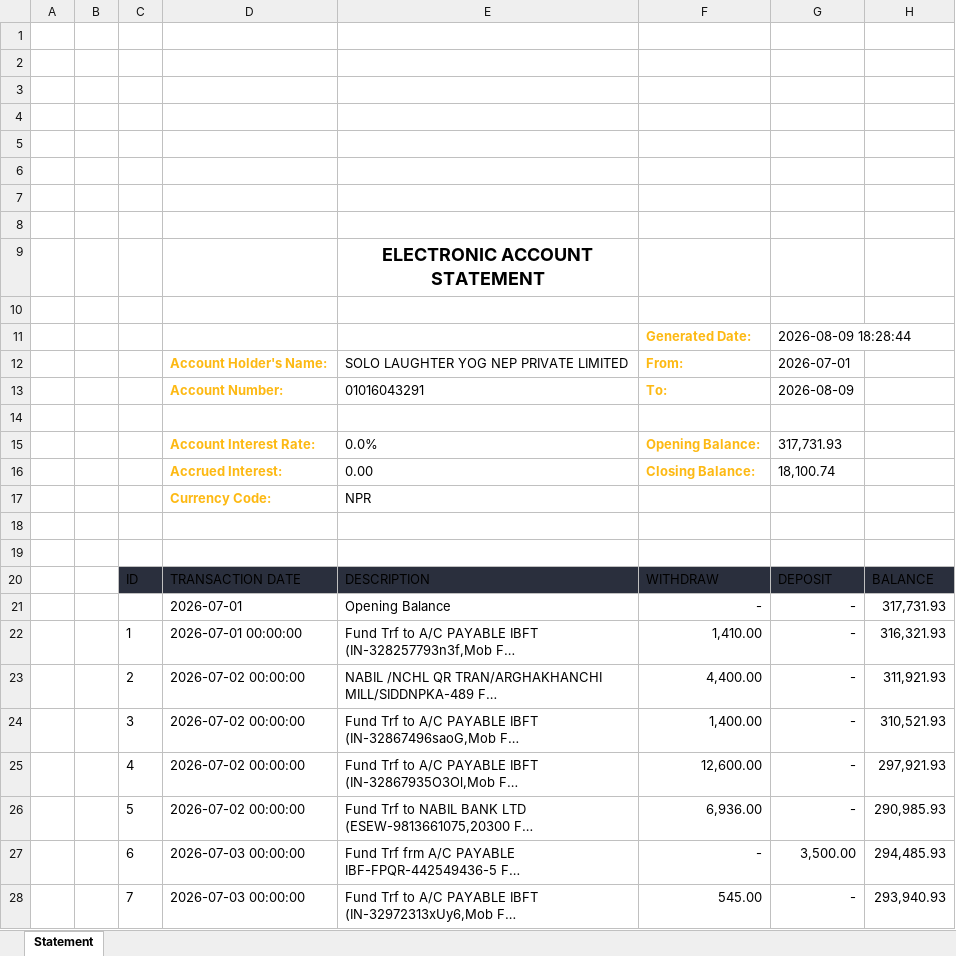
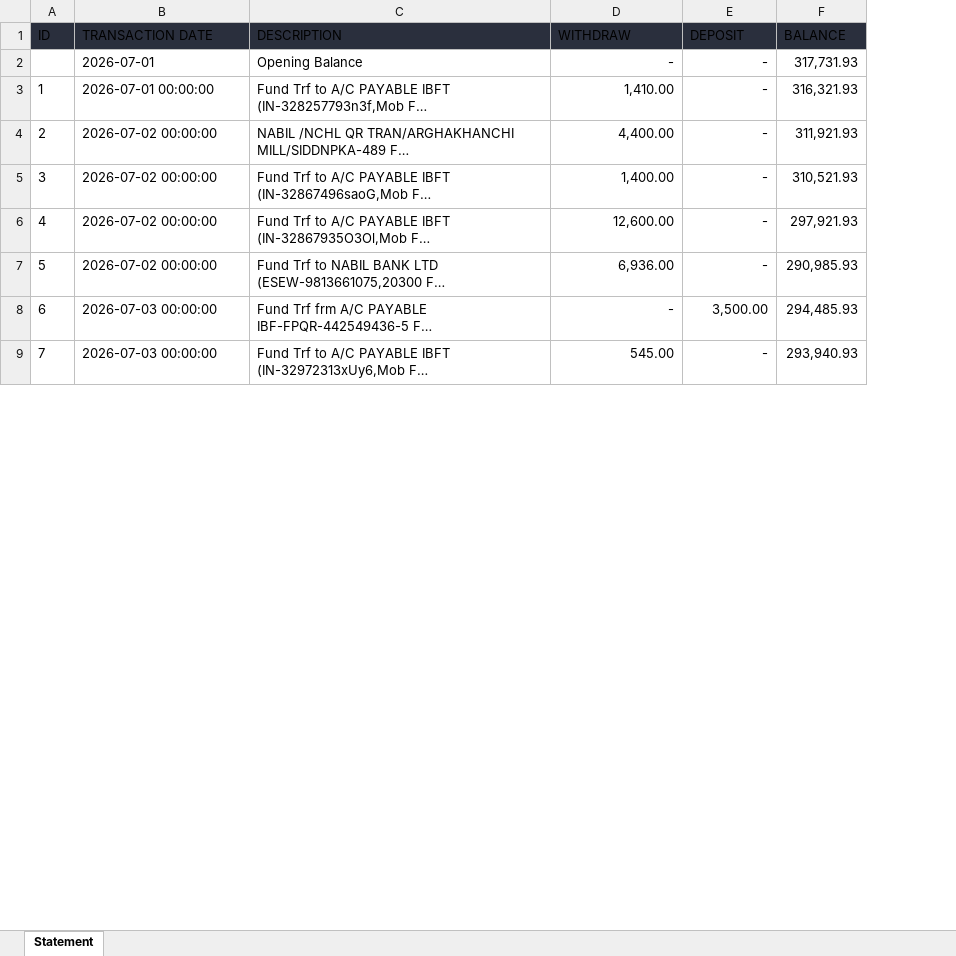
Before and after one commit to swopnilshahi/DATA_ANALYTICS_SLY, an Excel workbook: 01_DATA/RAW/1786279425444..xlsx, sheet Statement, drawn as a sheet; only a part is shown; long unchanged cells end in …; values as stored, in another font and other column widths than the file's, no borders; charts and pictures not drawn; removed rows and columns are numbered as before the commit, all else as after; the diff names each change by its address in the sheet, - before the commit and + after, or states it on an @@ line.

```diff
--- a/01_DATA/RAW/1786279425444..xlsx (sheet Statement)
+++ b/01_DATA/RAW/1786279425444..xlsx (sheet Statement)
-column A, empty
-column B, empty
-row 1: (empty)
-row 2: (empty)
-row 3: (empty)
-row 4: (empty)
-row 5: (empty)
-row 6: (empty)
-row 7: (empty)
-row 8: (empty)
-row 9:  |  |  |  | ELECTRONIC ACCOUNT STATEMENT
-row 10: (empty)
-row 11:  |  |  |  |  | Generated Date: | 2026-08-09 18:28:44
-row 12:  |  |  | Account Holder's Name: | SOLO LAUGHTER YOG NEP PRIVATE LIMITED | From: | 2026-07-01
-row 13:  |  |  | Account Number: | 01016043291 | To: | 2026-08-09
-row 14: (empty)
-row 15:  |  |  | Account Interest Rate: | 0.0% | Opening Balance: | 317,731.93
-row 16:  |  |  | Accrued Interest: | 0.00 | Closing Balance: | 18,100.74
-row 17:  |  |  | Currency Code: | NPR
-row 18: (empty)
-row 19: (empty)
```
Also changed, not shown: charts or pictures, 01_DATA/RAW/1783949751132..xlsx, 01_DATA/RAW/1783949831793..xlsx, 7 other files.
